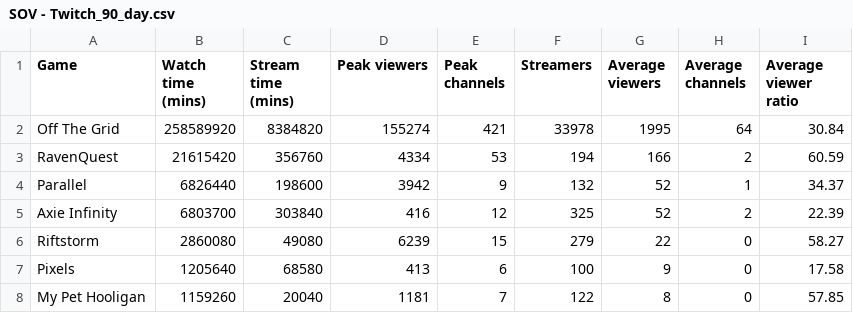
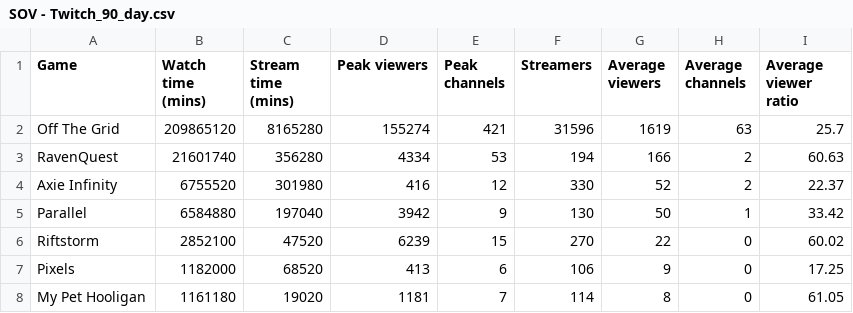
Before and after one commit to Cprogram06/smcp-dashboard, a CSV file: csvs/SOV - Twitch_90_day.csv, drawn as a sheet; only a part is shown; the diff covers the shown part only.

```diff
--- a/csvs/SOV - Twitch_90_day.csv
+++ b/csvs/SOV - Twitch_90_day.csv
@@ -1,8 +1,8 @@
 Game,Watch time (mins),Stream time (mins),Peak viewers,Peak channels,Streamers,Average viewers,Average channels,Average viewer ratio
-Off The Grid,258589920,8384820,155274,421,33978,1995,64,30.84
-RavenQuest,21615420,356760,4334,53,194,166,2,60.59
-Parallel,6826440,198600,3942,9,132,52,1,34.37
-Axie Infinity,6803700,303840,416,12,325,52,2,22.39
-Riftstorm,2860080,49080,6239,15,279,22,0,58.27
-Pixels,1205640,68580,413,6,100,9,0,17.58
-My Pet Hooligan,1159260,20040,1181,7,122,8,0,57.85
+Off The Grid,209865120,8165280,155274,421,31596,1619,63,25.7
+RavenQuest,21601740,356280,4334,53,194,166,2,60.63
+Axie Infinity,6755520,301980,416,12,330,52,2,22.37
+Parallel,6584880,197040,3942,9,130,50,1,33.42
+Riftstorm,2852100,47520,6239,15,270,22,0,60.02
+Pixels,1182000,68520,413,6,106,9,0,17.25
+My Pet Hooligan,1161180,19020,1181,7,114,8,0,61.05
```
Also changed, not shown: 22 edited cells elsewhere in this file, csvs/SOV - SoV_YT.csv, csvs/SOV - Twitch_SOV.csv, 4 other files.
